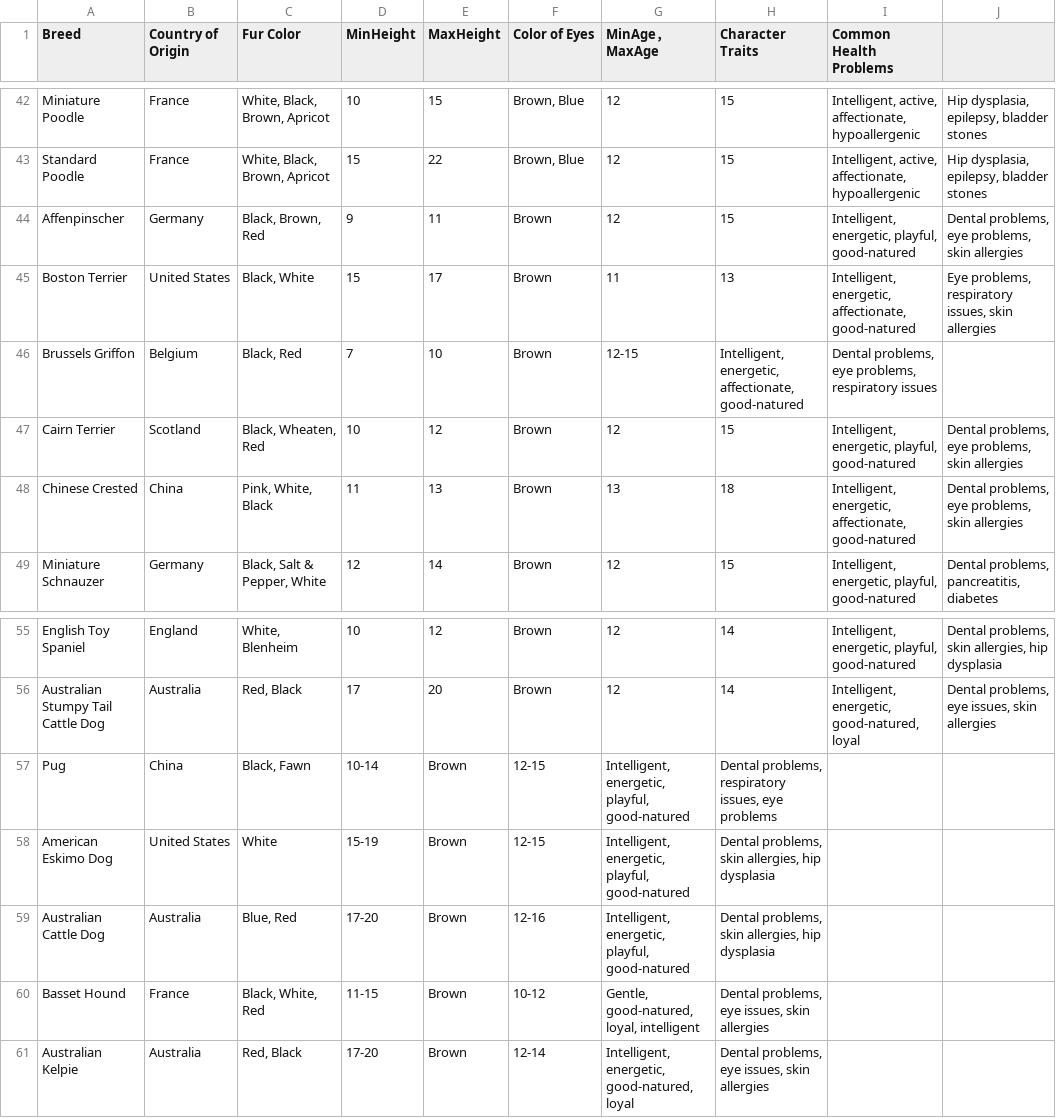
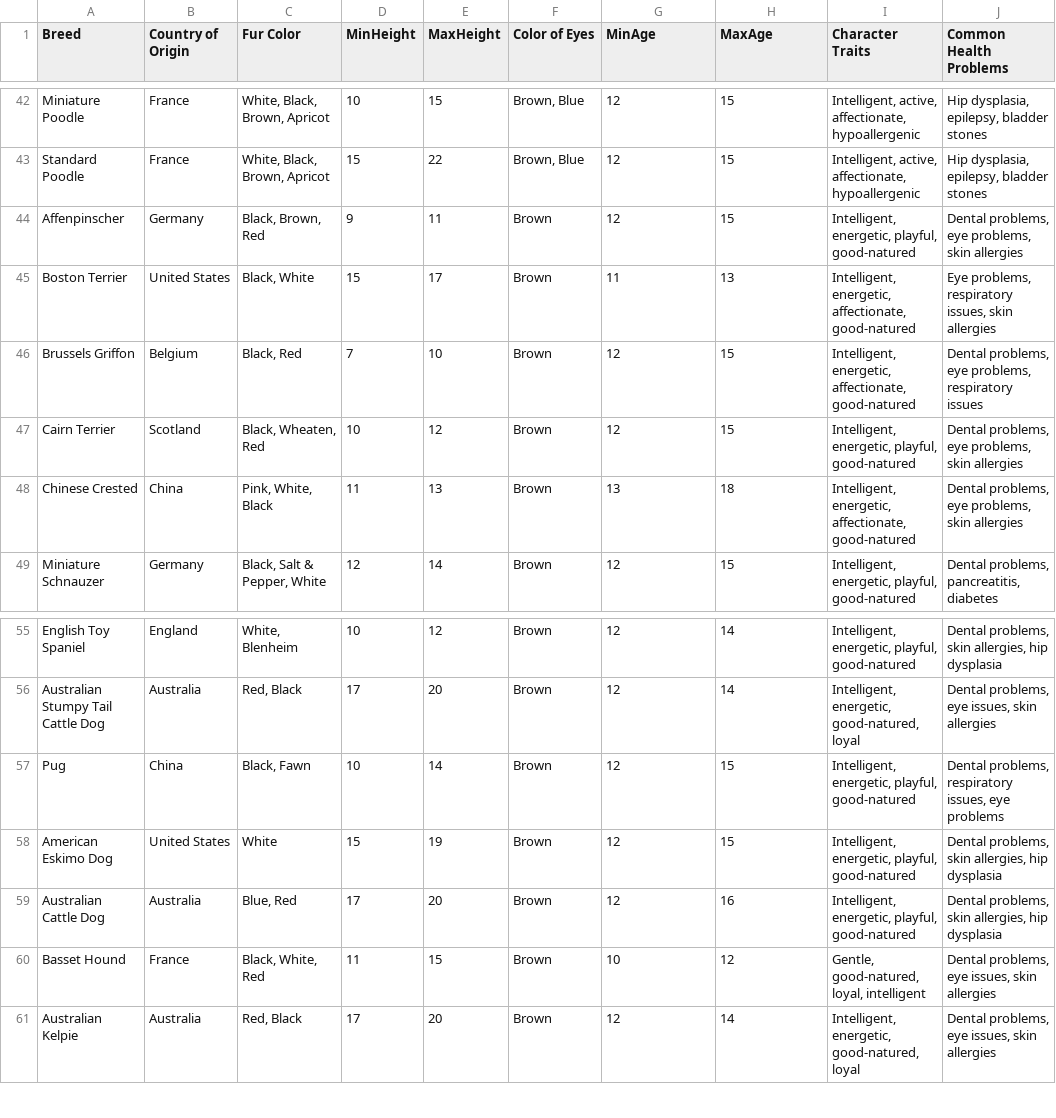
Before and after one commit to Kassiazheng-nz2280/week5fix, a CSV file: dog_breeds.csv, drawn as a sheet; only a part is shown, gaps mark what is left out; the diff covers the shown part only.

Commit message:
finsihed!

```diff
--- a/dog_breeds.csv
+++ b/dog_breeds.csv
@@ -1 +1 @@
-Breed,Country of Origin,Fur Color,MinHeight,MaxHeight,Color of Eyes,MinAge，MaxAge,Character Traits,Common Health Problems
+Breed,Country of Origin,Fur Color,MinHeight,MaxHeight,Color of Eyes,MinAge,MaxAge,Character Traits,Common Health Problems
@@ -45,3 +45,3 @@ Affenpinscher,Germany,"Black, Brown, Red",9,11,Brown,12,15,"Intelligent, energet
 Boston Terrier,United States,"Black, White",15,17,Brown,11,13,"Intelligent, energetic, affectionate, good-natured","Eye problems, respiratory issues, skin allergies"
-Brussels Griffon,Belgium,"Black, Red",7,10,Brown,12-15,"Intelligent, energetic, affectionate, good-natured","Dental problems, eye problems, respiratory issues"
+Brussels Griffon,Belgium,"Black, Red",7,10,Brown,12,15,"Intelligent, energetic, affectionate, good-natured","Dental problems, eye problems, respiratory issues"
 Cairn Terrier,Scotland,"Black, Wheaten, Red",10,12,Brown,12,15,"Intelligent, energetic, playful, good-natured","Dental problems, eye problems, skin allergies"
@@ -56,6 +56,6 @@ English Toy Spaniel,England,"White, Blenheim",10,12,Brown,12,14,"Intelligent, en
 Australian Stumpy Tail Cattle Dog,Australia,"Red, Black",17,20,Brown,12,14,"Intelligent, energetic, good-natured, loyal","Dental problems, eye issues, skin allergies"
-Pug,China,"Black, Fawn",10-14,Brown,12-15,"Intelligent, energetic, playful, good-natured","Dental problems, respiratory issues, eye problems"
-American Eskimo Dog,United States,White,15-19,Brown,12-15,"Intelligent, energetic, playful, good-natured","Dental problems, skin allergies, hip dysplasia"
-Australian Cattle Dog,Australia,"Blue, Red",17-20,Brown,12-16,"Intelligent, energetic, playful, good-natured","Dental problems, skin allergies, hip dysplasia"
-Basset Hound,France,"Black, White, Red",11-15,Brown,10-12,"Gentle, good-natured, loyal, intelligent","Dental problems, eye issues, skin allergies"
-Australian Kelpie,Australia,"Red, Black",17-20,Brown,12-14,"Intelligent, energetic, good-natured, loyal","Dental problems, eye issues, skin allergies"
+Pug,China,"Black, Fawn",10,14,Brown,12,15,"Intelligent, energetic, playful, good-natured","Dental problems, respiratory issues, eye problems"
+American Eskimo Dog,United States,White,15,19,Brown,12,15,"Intelligent, energetic, playful, good-natured","Dental problems, skin allergies, hip dysplasia"
+Australian Cattle Dog,Australia,"Blue, Red",17,20,Brown,12,16,"Intelligent, energetic, playful, good-natured","Dental problems, skin allergies, hip dysplasia"
+Basset Hound,France,"Black, White, Red",11,15,Brown,10,12,"Gentle, good-natured, loyal, intelligent","Dental problems, eye issues, skin allergies"
+Australian Kelpie,Australia,"Red, Black",17,20,Brown,12,14,"Intelligent, energetic, good-natured, loyal","Dental problems, eye issues, skin allergies"
```
Also changed, not shown: 83 edited cells elsewhere in this file.
